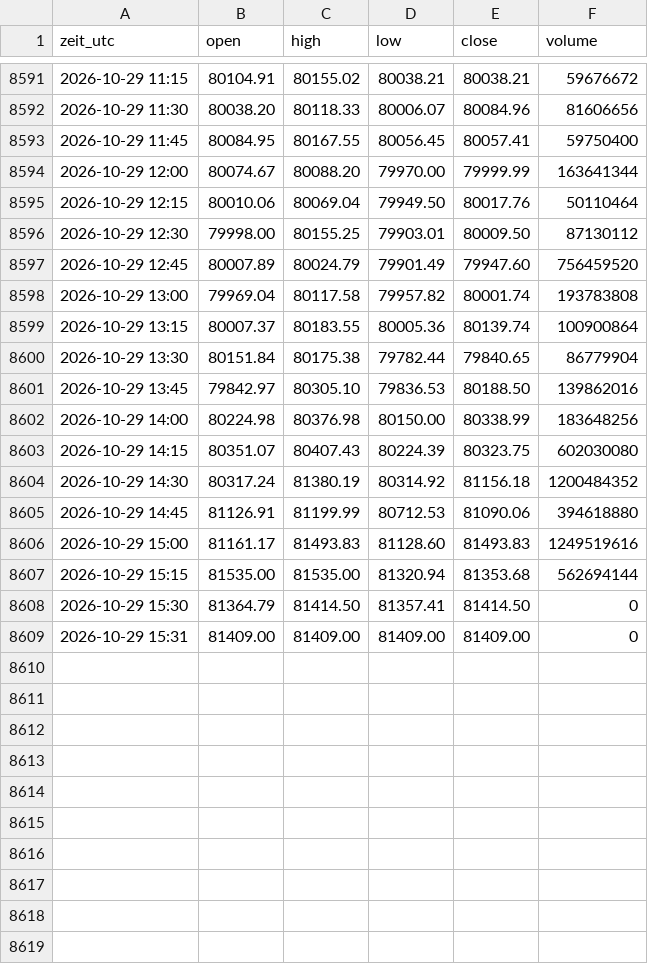
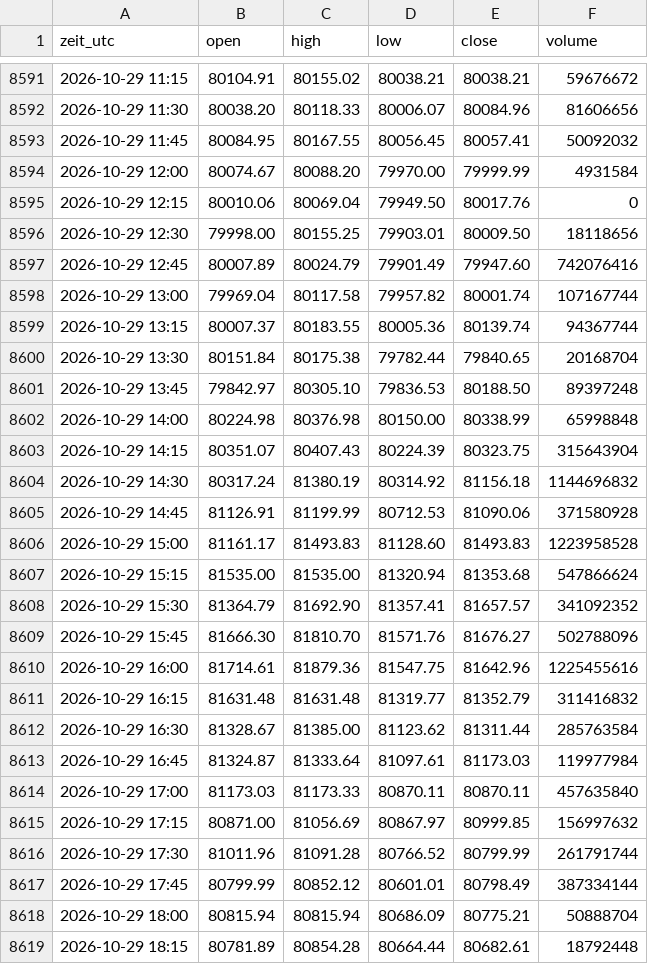
Before and after one commit to salobig575-coder/nq-daten, a CSV file: data/btc_15m.csv, drawn as a sheet; only a part is shown, gaps mark what is left out; the diff covers the shown part only.

```diff
--- a/data/btc_15m.csv
+++ b/data/btc_15m.csv
@@ -8592,18 +8592,28 @@ zeit_utc,open,high,low,close,volume
 2026-10-29 11:30,80038.20,80118.33,80006.07,80084.96,81606656
-2026-10-29 11:45,80084.95,80167.55,80056.45,80057.41,59750400
-2026-10-29 12:00,80074.67,80088.20,79970.00,79999.99,163641344
-2026-10-29 12:15,80010.06,80069.04,79949.50,80017.76,50110464
-2026-10-29 12:30,79998.00,80155.25,79903.01,80009.50,87130112
-2026-10-29 12:45,80007.89,80024.79,79901.49,79947.60,756459520
-2026-10-29 13:00,79969.04,80117.58,79957.82,80001.74,193783808
-2026-10-29 13:15,80007.37,80183.55,80005.36,80139.74,100900864
-2026-10-29 13:30,80151.84,80175.38,79782.44,79840.65,86779904
-2026-10-29 13:45,79842.97,80305.10,79836.53,80188.50,139862016
-2026-10-29 14:00,80224.98,80376.98,80150.00,80338.99,183648256
-2026-10-29 14:15,80351.07,80407.43,80224.39,80323.75,602030080
-2026-10-29 14:30,80317.24,81380.19,80314.92,81156.18,1200484352
-2026-10-29 14:45,81126.91,81199.99,80712.53,81090.06,394618880
-2026-10-29 15:00,81161.17,81493.83,81128.60,81493.83,1249519616
-2026-10-29 15:15,81535.00,81535.00,81320.94,81353.68,562694144
-2026-10-29 15:30,81364.79,81414.50,81357.41,81414.50,0
-2026-10-29 15:31,81409.00,81409.00,81409.00,81409.00,0
+2026-10-29 11:45,80084.95,80167.55,80056.45,80057.41,50092032
+2026-10-29 12:00,80074.67,80088.20,79970.00,79999.99,4931584
+2026-10-29 12:15,80010.06,80069.04,79949.50,80017.76,0
+2026-10-29 12:30,79998.00,80155.25,79903.01,80009.50,18118656
+2026-10-29 12:45,80007.89,80024.79,79901.49,79947.60,742076416
+2026-10-29 13:00,79969.04,80117.58,79957.82,80001.74,107167744
+2026-10-29 13:15,80007.37,80183.55,80005.36,80139.74,94367744
+2026-10-29 13:30,80151.84,80175.38,79782.44,79840.65,20168704
+2026-10-29 13:45,79842.97,80305.10,79836.53,80188.50,89397248
+2026-10-29 14:00,80224.98,80376.98,80150.00,80338.99,65998848
+2026-10-29 14:15,80351.07,80407.43,80224.39,80323.75,315643904
+2026-10-29 14:30,80317.24,81380.19,80314.92,81156.18,1144696832
+2026-10-29 14:45,81126.91,81199.99,80712.53,81090.06,371580928
+2026-10-29 15:00,81161.17,81493.83,81128.60,81493.83,1223958528
+2026-10-29 15:15,81535.00,81535.00,81320.94,81353.68,547866624
+2026-10-29 15:30,81364.79,81692.90,81357.41,81657.57,341092352
+2026-10-29 15:45,81666.30,81810.70,81571.76,81676.27,502788096
+2026-10-29 16:00,81714.61,81879.36,81547.75,81642.96,1225455616
+2026-10-29 16:15,81631.48,81631.48,81319.77,81352.79,311416832
+2026-10-29 16:30,81328.67,81385.00,81123.62,81311.44,285763584
+2026-10-29 16:45,81324.87,81333.64,81097.61,81173.03,119977984
+2026-10-29 17:00,81173.03,81173.33,80870.11,80870.11,457635840
+2026-10-29 17:15,80871.00,81056.69,80867.97,80999.85,156997632
+2026-10-29 17:30,81011.96,81091.28,80766.52,80799.99,261791744
+2026-10-29 17:45,80799.99,80852.12,80601.01,80798.49,387334144
+2026-10-29 18:00,80815.94,80815.94,80686.09,80775.21,50888704
+2026-10-29 18:15,80781.89,80854.28,80664.44,80682.61,18792448
```
Also changed, not shown: 8 added rows elsewhere in this file, data/btc_30m.csv, data/es_15m.csv, 22 other files.
